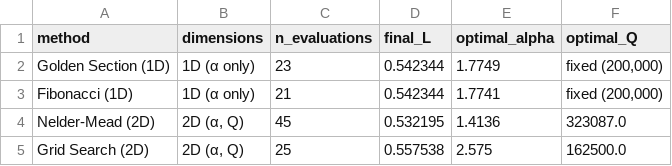
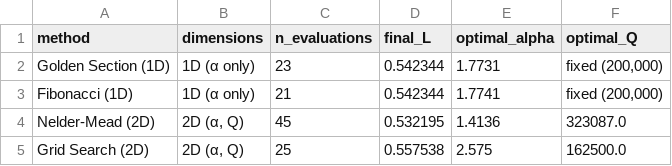
Before and after one commit to alperensaglam/optimizasyon, a CSV file: results/search_comparison.csv, drawn as a sheet.

```diff
--- a/results/search_comparison.csv
+++ b/results/search_comparison.csv
@@ -1,3 +1,3 @@
 method,dimensions,n_evaluations,final_L,optimal_alpha,optimal_Q
-Golden Section (1D),1D (α only),23,0.542344,1.7749,"fixed (200,000)"
+Golden Section (1D),1D (α only),23,0.542344,1.7731,"fixed (200,000)"
 Fibonacci (1D),1D (α only),21,0.542344,1.7741,"fixed (200,000)"
```
Also changed, not shown: results/cbc_vs_greedy.csv, 11 other files.
